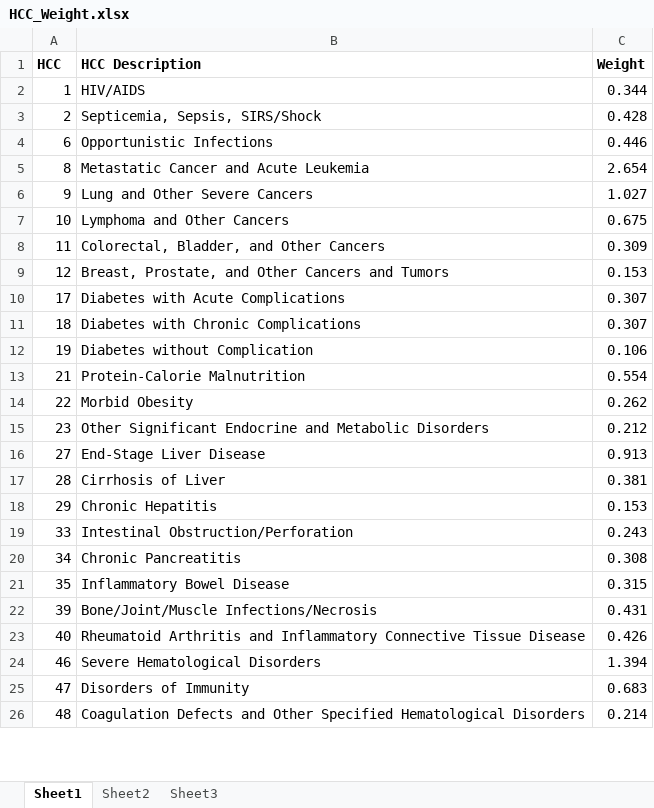
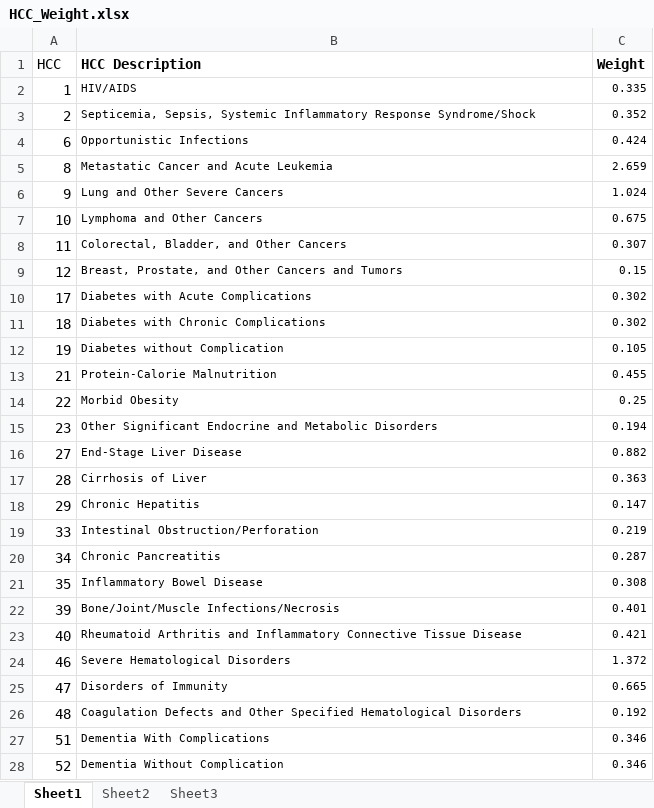
Before and after one commit to npirate/nirmal, an Excel workbook: MRA Project/HCC_Weight.xlsx, sheet Sheet1, drawn as a sheet; only a part is shown; values as stored, in another font and other column widths than the file's, no borders; the diff covers the shown part only; the diff names each change by its address in the sheet, - before the commit and + after, or states it on an @@ line.

```diff
--- a/MRA Project/HCC_Weight.xlsx (sheet Sheet1)
+++ b/MRA Project/HCC_Weight.xlsx (sheet Sheet1)
-A1 bold: on
+A1 bold: off
@@ B2:C26 text size: smaller @@
-C2 (Weight): 0.344
+C2 (Weight): 0.335
-B3 (HCC Description): Septicemia, Sepsis, SIRS/Shock
+B3 (HCC Description): Septicemia, Sepsis, Systemic Inflammatory Response Syndrome/Shock
-C3 (Weight): 0.428
+C3 (Weight): 0.352
-C4 (Weight): 0.446
+C4 (Weight): 0.424
-C5 (Weight): 2.654
+C5 (Weight): 2.659
-C6 (Weight): 1.027
+C6 (Weight): 1.024
-C8 (Weight): 0.309
+C8 (Weight): 0.307
-C9 (Weight): 0.153
+C9 (Weight): 0.15
-C10:C11 (Weight): 0.307
+C10:C11 (Weight): 0.302
-C12 (Weight): 0.106
+C12 (Weight): 0.105
-C13 (Weight): 0.554
+C13 (Weight): 0.455
-C14 (Weight): 0.262
+C14 (Weight): 0.25
-C15 (Weight): 0.212
+C15 (Weight): 0.194
-C16 (Weight): 0.913
+C16 (Weight): 0.882
-C17 (Weight): 0.381
+C17 (Weight): 0.363
-C18 (Weight): 0.153
+C18 (Weight): 0.147
-C19 (Weight): 0.243
+C19 (Weight): 0.219
-C20 (Weight): 0.308
+C20 (Weight): 0.287
-C21 (Weight): 0.315
+C21 (Weight): 0.308
-C22 (Weight): 0.431
+C22 (Weight): 0.401
-C23 (Weight): 0.426
+C23 (Weight): 0.421
-C24 (Weight): 1.394
+C24 (Weight): 1.372
-C25 (Weight): 0.683
+C25 (Weight): 0.665
-C26 (Weight): 0.214
+C26 (Weight): 0.192
+row 27: 51 | Dementia With Complications | 0.346
+row 28: 52 | Dementia Without Complication | 0.346
```
Also changed, not shown: 1 added row, 60 edited cells and cell formats elsewhere in this sheet, MRA Project/ICD2HCC2020.xlsx, 21 other files.
